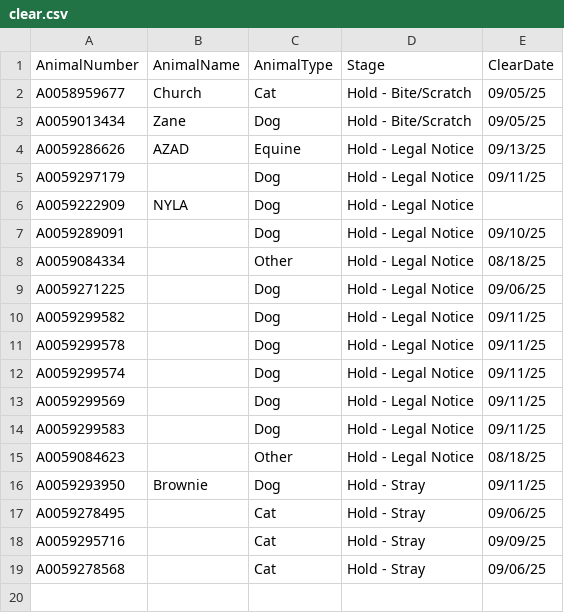
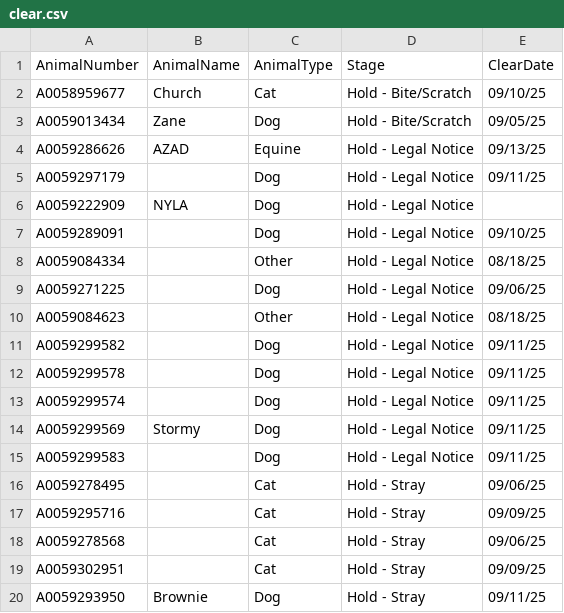
Before and after one commit to zsprowls/SPCAAutomation, a CSV file: SPCA_Rounds/clear.csv, drawn as a sheet.

```diff
--- a/SPCA_Rounds/clear.csv
+++ b/SPCA_Rounds/clear.csv
@@ -1,3 +1,3 @@
 AnimalNumber,AnimalName,AnimalType,Stage,ClearDate
-A0058959677,Church,Cat,Hold - Bite/Scratch,09/05/25
+A0058959677,Church,Cat,Hold - Bite/Scratch,09/10/25
 A0059013434,Zane,Dog,Hold - Bite/Scratch,09/05/25
@@ -9,2 +9,3 @@ A0059084334,,Other,Hold - Legal Notice,08/18/25
 A0059271225,,Dog,Hold - Legal Notice,09/06/25
+A0059084623,,Other,Hold - Legal Notice,08/18/25
 A0059299582,,Dog,Hold - Legal Notice,09/11/25
@@ -12,6 +13,4 @@ A0059299578,,Dog,Hold - Legal Notice,09/11/25
 A0059299574,,Dog,Hold - Legal Notice,09/11/25
-A0059299569,,Dog,Hold - Legal Notice,09/11/25
+A0059299569,Stormy,Dog,Hold - Legal Notice,09/11/25
 A0059299583,,Dog,Hold - Legal Notice,09/11/25
-A0059084623,,Other,Hold - Legal Notice,08/18/25
-A0059293950,Brownie,Dog,Hold - Stray,09/11/25
 A0059278495,,Cat,Hold - Stray,09/06/25
@@ -19 +18,3 @@ A0059295716,,Cat,Hold - Stray,09/09/25
 A0059278568,,Cat,Hold - Stray,09/06/25
+A0059302951,,Cat,Hold - Stray,09/09/25
+A0059293950,Brownie,Dog,Hold - Stray,09/11/25
```
